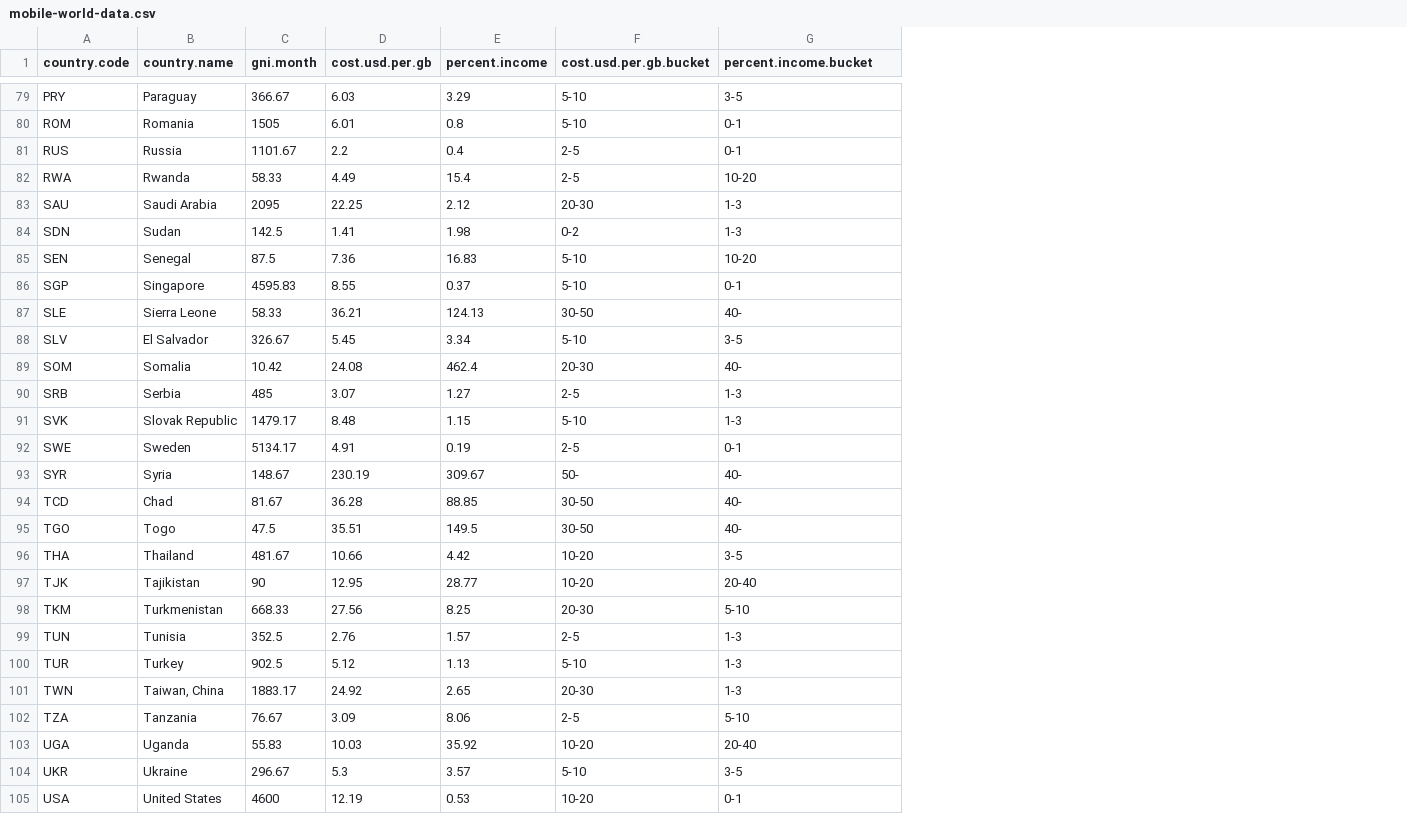
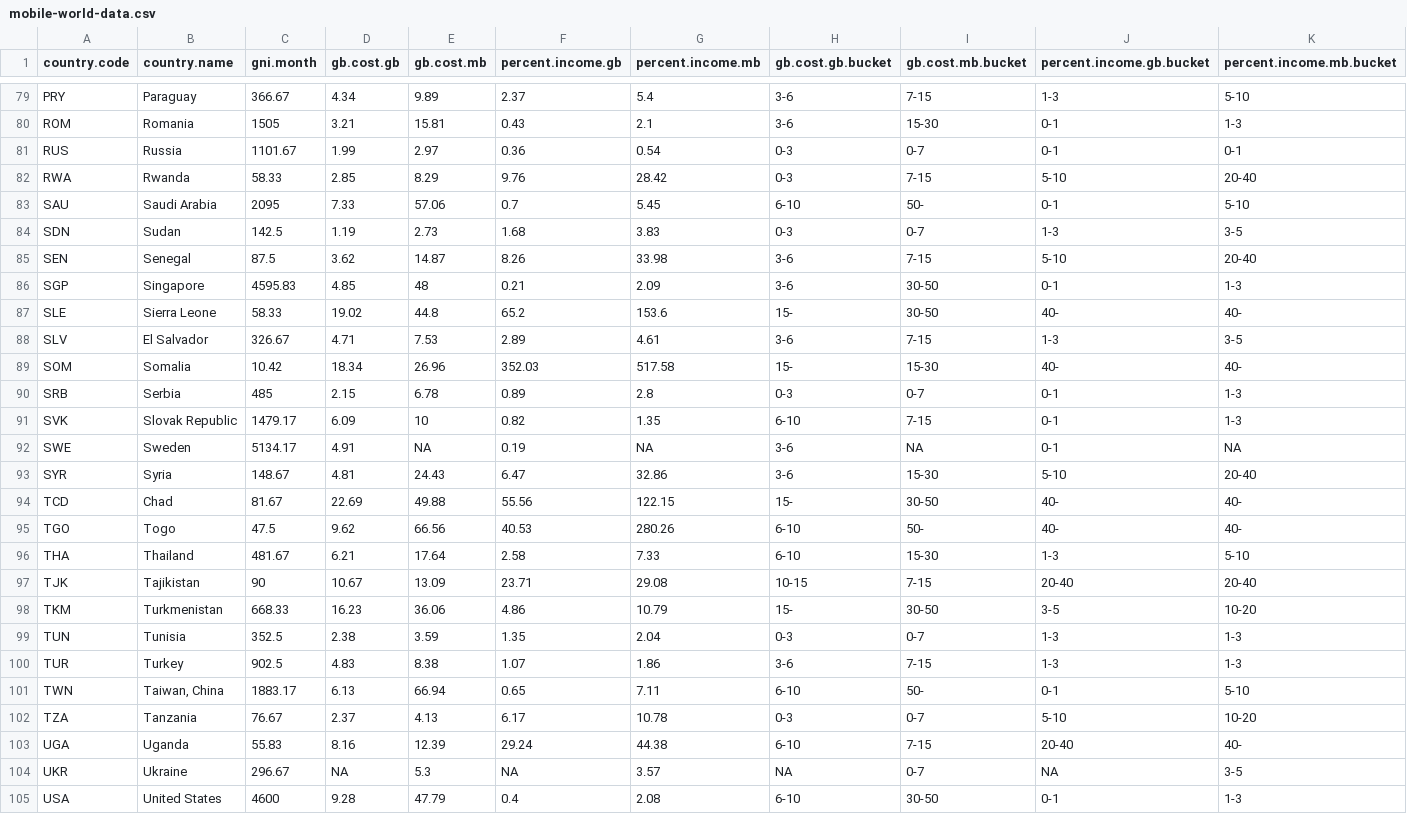
Before and after one commit to kraib/udacity-dand-viz, a CSV file: data/mobile-world-data.csv, drawn as a sheet; only a part is shown, gaps mark what is left out; removed rows and columns are numbered as before the commit, all else as after; the diff covers the shown part only; the diff names each change by its address in the sheet, - before the commit and + after, or states it on an @@ line.

```diff
--- a/data/mobile-world-data.csv
+++ b/data/mobile-world-data.csv
-column D (cost.usd.per.gb), rows 79-105: 6.03 | 6.01 | 2.2 | 4.49 | 22.25 | 1.41 | 7.36 | 8.55 | 36.21 | 5.45 | 24.08 | 3.07 | 8.48 | 4.91 | 230.19 | 36.28 | 35.51 | 10.66 | 12.95 | 27.56 | 2.76 | 5.12 | 24.92 | 3.09 | 10.03 | 5.3 | 12.19
-column E (percent.income), rows 79-105: 3.29 | 0.8 | 0.4 | 15.4 | 2.12 | 1.98 | 16.83 | 0.37 | 124.13 | 3.34 | 462.4 | 1.27 | 1.15 | 0.19 | 309.67 | 88.85 | 149.5 | 4.42 | 28.77 | 8.25 | 1.57 | 1.13 | 2.65 | 8.06 | 35.92 | 3.57 | 0.53
-column F (cost.usd.per.gb.bucket), rows 79-105: 5-10 | 5-10 | 2-5 | 2-5 | 20-30 | 0-2 | 5-10 | 5-10 | 30-50 | 5-10 | 20-30 | 2-5 | 5-10 | 2-5 | 50- | 30-50 | 30-50 | 10-20 | 10-20 | 20-30 | 2-5 | 5-10 | 20-30 | 2-5 | 10-20 | 5-10 | 10-20
+column D (gb.cost.gb), rows 79-105: 4.34 | 3.21 | 1.99 | 2.85 | 7.33 | 1.19 | 3.62 | 4.85 | 19.02 | 4.71 | 18.34 | 2.15 | 6.09 | 4.91 | 4.81 | 22.69 | 9.62 | 6.21 | 10.67 | 16.23 | 2.38 | 4.83 | 6.13 | 2.37 | 8.16 | NA | 9.28
+column E (gb.cost.mb), rows 79-105: 9.89 | 15.81 | 2.97 | 8.29 | 57.06 | 2.73 | 14.87 | 48 | 44.8 | 7.53 | 26.96 | 6.78 | 10 | NA | 24.43 | 49.88 | 66.56 | 17.64 | 13.09 | 36.06 | 3.59 | 8.38 | 66.94 | 4.13 | 12.39 | 5.3 | 47.79
+column F (percent.income.gb), rows 79-105: 2.37 | 0.43 | 0.36 | 9.76 | 0.7 | 1.68 | 8.26 | 0.21 | 65.2 | 2.89 | 352.03 | 0.89 | 0.82 | 0.19 | 6.47 | 55.56 | 40.53 | 2.58 | 23.71 | 4.86 | 1.35 | 1.07 | 0.65 | 6.17 | 29.24 | NA | 0.4
+column G (percent.income.mb), rows 79-105: 5.4 | 2.1 | 0.54 | 28.42 | 5.45 | 3.83 | 33.98 | 2.09 | 153.6 | 4.61 | 517.58 | 2.8 | 1.35 | NA | 32.86 | 122.15 | 280.26 | 7.33 | 29.08 | 10.79 | 2.04 | 1.86 | 7.11 | 10.78 | 44.38 | 3.57 | 2.08
+column H (gb.cost.gb.bucket), rows 79-105: 3-6 | 3-6 | 0-3 | 0-3 | 6-10 | 0-3 | 3-6 | 3-6 | 15- | 3-6 | 15- | 0-3 | 6-10 | 3-6 | 3-6 | 15- | 6-10 | 6-10 | 10-15 | 15- | 0-3 | 3-6 | 6-10 | 0-3 | 6-10 | NA | 6-10
+column I (gb.cost.mb.bucket), rows 79-105: 7-15 | 15-30 | 0-7 | 7-15 | 50- | 0-7 | 7-15 | 30-50 | 30-50 | 7-15 | 15-30 | 0-7 | 7-15 | NA | 15-30 | 30-50 | 50- | 15-30 | 7-15 | 30-50 | 0-7 | 7-15 | 50- | 0-7 | 7-15 | 0-7 | 30-50
+column K (percent.income.mb.bucket), rows 79-105: 5-10 | 1-3 | 0-1 | 20-40 | 5-10 | 3-5 | 20-40 | 1-3 | 40- | 3-5 | 40- | 1-3 | 1-3 | NA | 20-40 | 40- | 40- | 5-10 | 20-40 | 10-20 | 1-3 | 1-3 | 5-10 | 10-20 | 40- | 3-5 | 1-3
-J1: percent.income.bucket
+J1: percent.income.gb.bucket
-J79 (percent.income.gb.bucket): 3-5
+J79 (percent.income.gb.bucket): 1-3
-J82 (percent.income.gb.bucket): 10-20
+J82 (percent.income.gb.bucket): 5-10
-J83 (percent.income.gb.bucket): 1-3
+J83 (percent.income.gb.bucket): 0-1
-J85 (percent.income.gb.bucket): 10-20
+J85 (percent.income.gb.bucket): 5-10
-J88 (percent.income.gb.bucket): 3-5
+J88 (percent.income.gb.bucket): 1-3
-J90:J91 (percent.income.gb.bucket): 1-3
+J90:J91 (percent.income.gb.bucket): 0-1
-J93 (percent.income.gb.bucket): 40-
+J93 (percent.income.gb.bucket): 5-10
-J96 (percent.income.gb.bucket): 3-5
+J96 (percent.income.gb.bucket): 1-3
-J98 (percent.income.gb.bucket): 5-10
+J98 (percent.income.gb.bucket): 3-5
-J101 (percent.income.gb.bucket): 1-3
+J101 (percent.income.gb.bucket): 0-1
-J104 (percent.income.gb.bucket): 3-5
+J104 (percent.income.gb.bucket): NA
```
Also changed, not shown: 41 edited cells elsewhere in this file.
